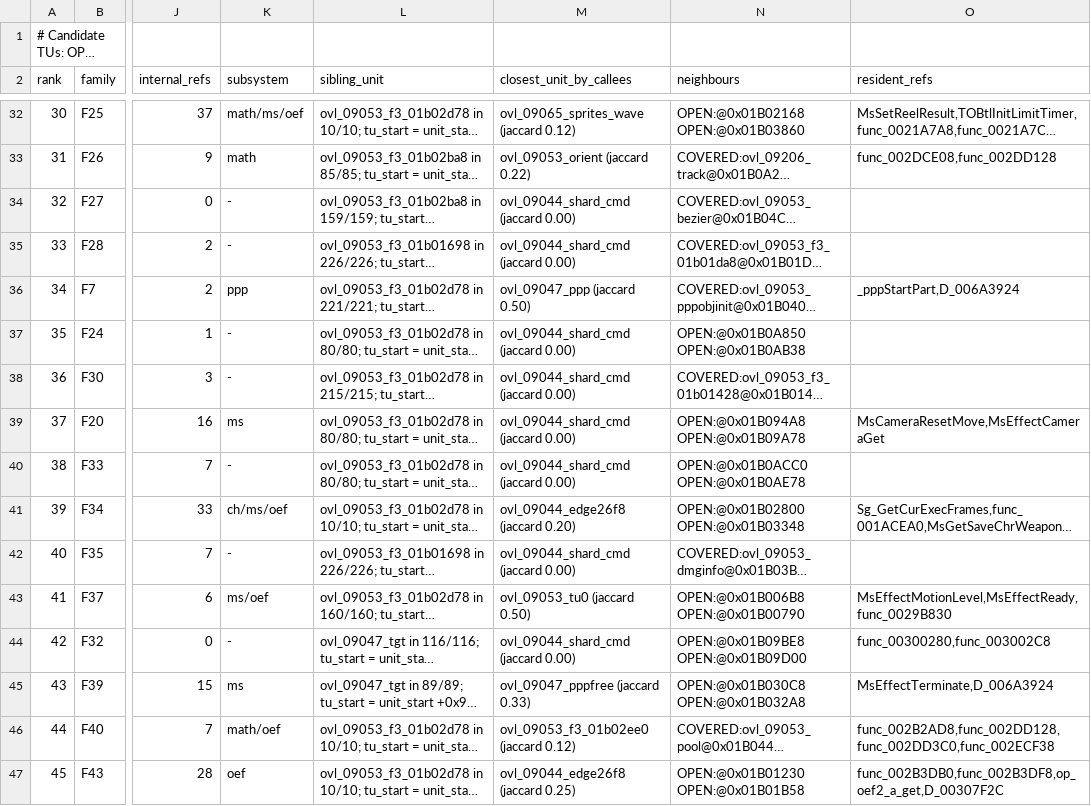
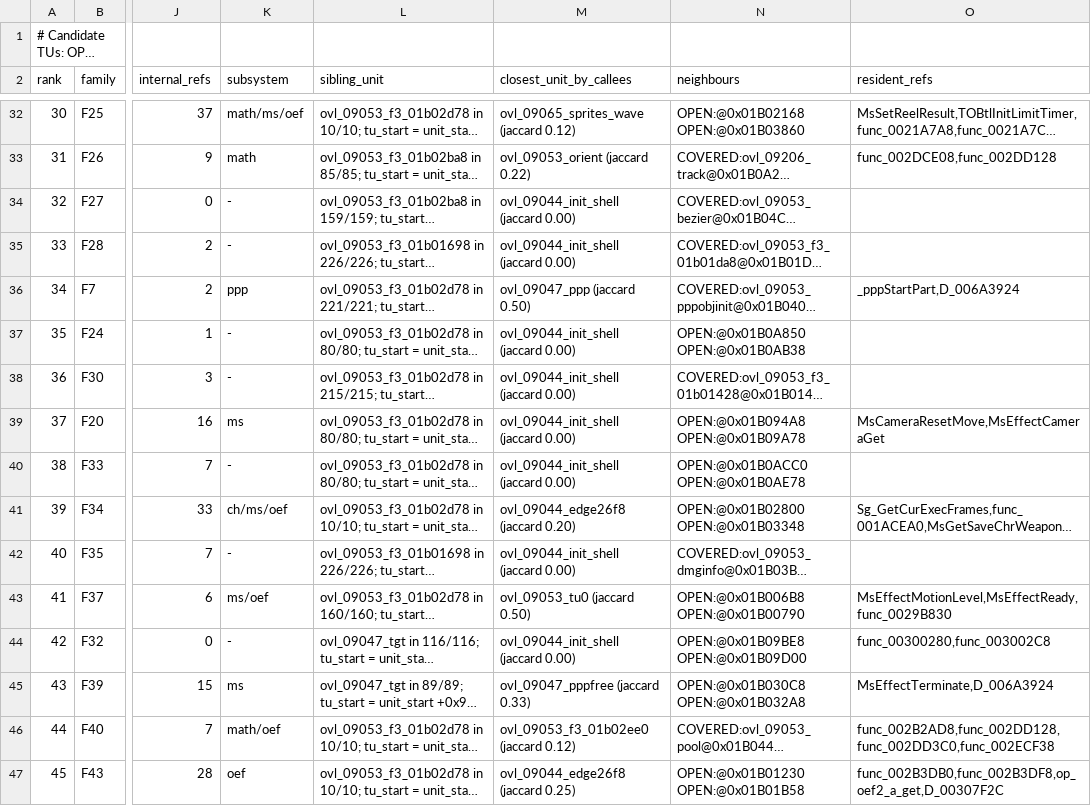
Before and after one commit to khasinski/final-fantasy-x-decomp, a TSV file: docs/overlay-tus.tsv, drawn as a sheet; only a part is shown, gaps mark what is left out; long unchanged cells end in …; the diff covers the shown part only; the diff names each change by its address in the sheet, - before the commit and + after, or states it on an @@ line.

Commit message:
refresh overlay map

```diff
--- a/docs/overlay-tus.tsv
+++ b/docs/overlay-tus.tsv
-M34:M35 (closest_unit_by_callees): ovl_09044_shard_cmd (jaccard 0.00)
+M34:M35 (closest_unit_by_callees): ovl_09044_init_shell (jaccard 0.00)
-M37:M40 (closest_unit_by_callees): ovl_09044_shard_cmd (jaccard 0.00)
+M37:M40 (closest_unit_by_callees): ovl_09044_init_shell (jaccard 0.00)
-M42 (closest_unit_by_callees): ovl_09044_shard_cmd (jaccard 0.00)
+M42 (closest_unit_by_callees): ovl_09044_init_shell (jaccard 0.00)
-M44 (closest_unit_by_callees): ovl_09044_shard_cmd (jaccard 0.00)
+M44 (closest_unit_by_callees): ovl_09044_init_shell (jaccard 0.00)
```
Also changed, not shown: 19 edited cells elsewhere in this file, docs/overlay-families.tsv, 1 other file.
